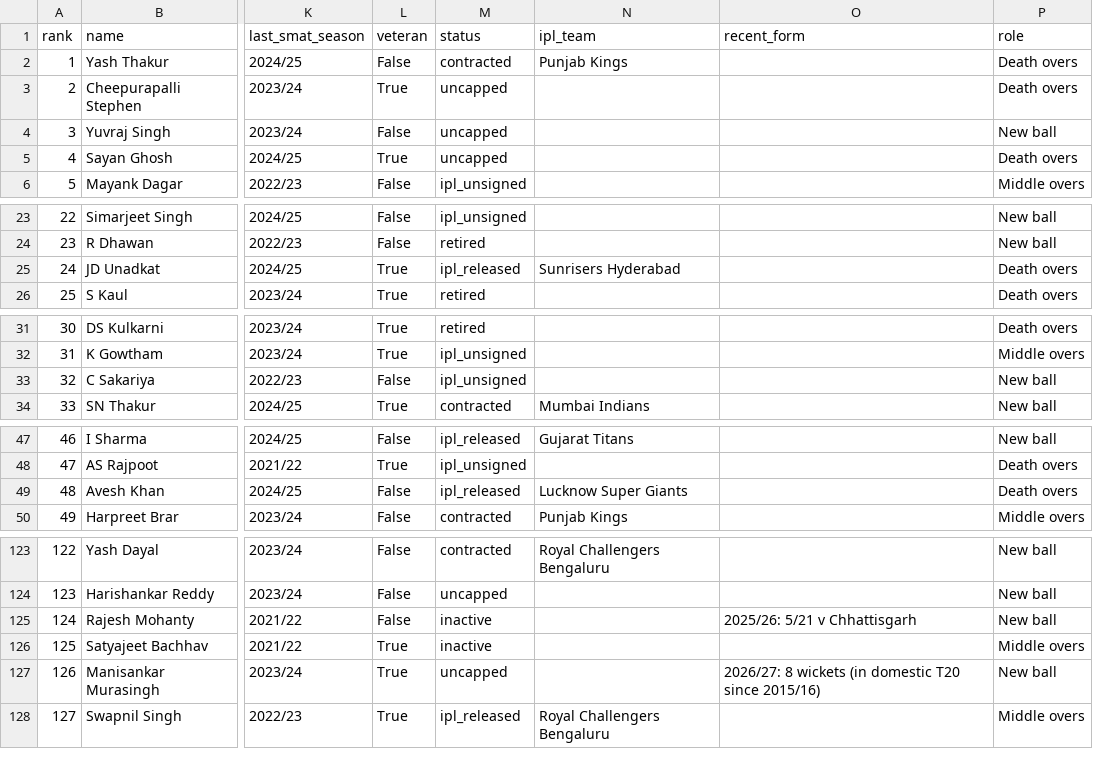
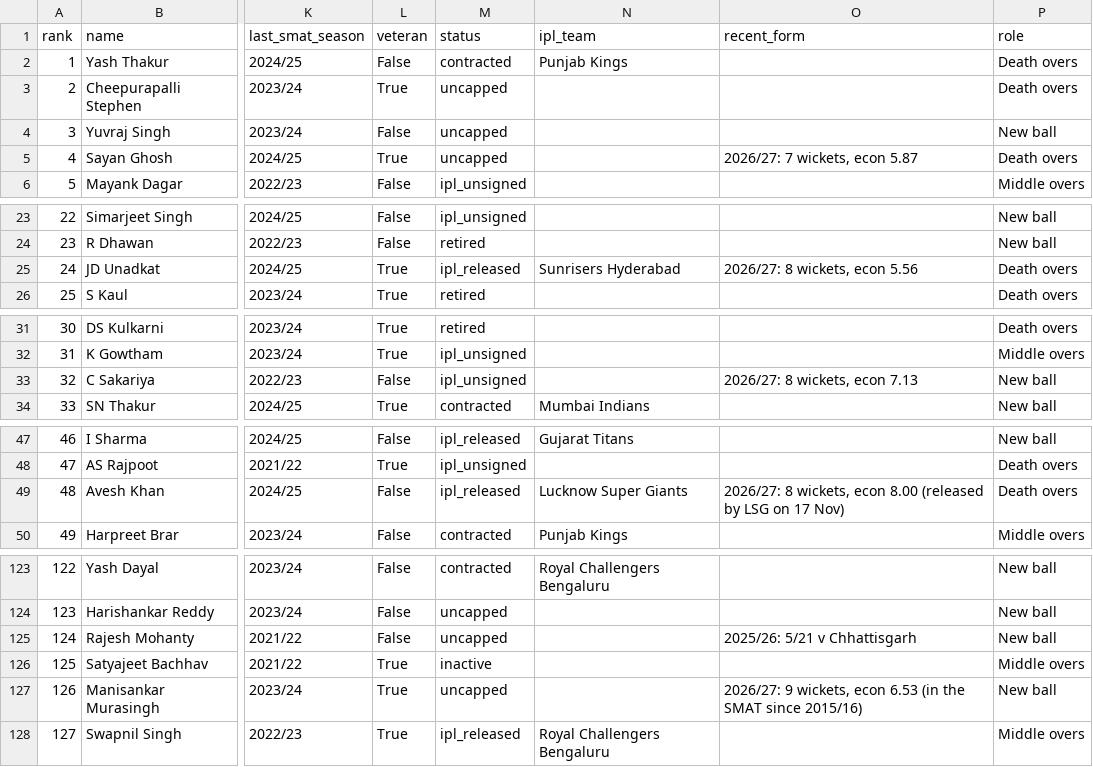
Before and after one commit to InvisibleWolf06/rr-pressure-war-room, a CSV file: smat_ratings_bowl.csv, drawn as a sheet; only a part is shown, gaps mark what is left out; the diff covers the shown part only; the diff names each change by its address in the sheet, - before the commit and + after, or states it on an @@ line.

```diff
--- a/smat_ratings_bowl.csv
+++ b/smat_ratings_bowl.csv
-O5 (recent_form): (empty)
+O5 (recent_form): 2026/27: 7 wickets, econ 5.87
-O25 (recent_form): (empty)
+O25 (recent_form): 2026/27: 8 wickets, econ 5.56
-O33 (recent_form): (empty)
+O33 (recent_form): 2026/27: 8 wickets, econ 7.13
-O49 (recent_form): (empty)
+O49 (recent_form): 2026/27: 8 wickets, econ 8.00 (released by LSG on 17 Nov)
-M125 (status): inactive
+M125 (status): uncapped
-O127 (recent_form): 2026/27: 8 wickets (in domestic T20 since 2015/16)
+O127 (recent_form): 2026/27: 9 wickets, econ 6.53 (in the SMAT since 2015/16)
```
Also changed, not shown: 4 edited cells elsewhere in this file, domestic_backups.csv, smat_ratings_bat.csv, 20 other files.
